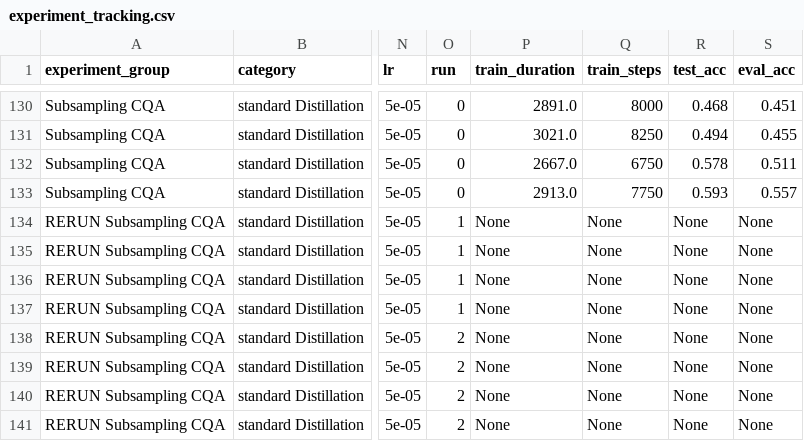
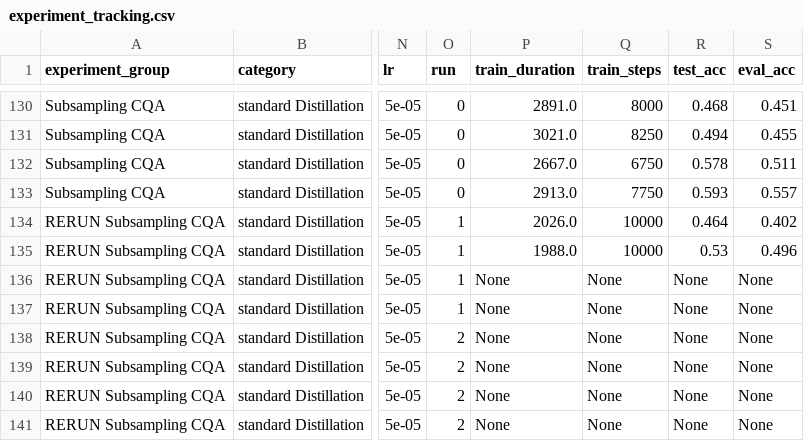
Before and after one commit to lukasvoege/ZeroShot-step-by-step-distillation, a CSV file: experiment-tracking/experiment_tracking.csv, drawn as a sheet; only a part is shown, gaps mark what is left out; the diff covers the shown part only; the diff names each change by its address in the sheet, - before the commit and + after, or states it on an @@ line.

```diff
--- a/experiment-tracking/experiment_tracking.csv
+++ b/experiment-tracking/experiment_tracking.csv
-P134 (train_duration): None
+P134 (train_duration): 2026.0
-Q134:Q135 (train_steps): None
+Q134:Q135 (train_steps): 10000
-R134 (test_acc): None
+R134 (test_acc): 0.464
-S134 (eval_acc): None
+S134 (eval_acc): 0.402
-P135 (train_duration): None
+P135 (train_duration): 1988.0
-R135 (test_acc): None
+R135 (test_acc): 0.53
-S135 (eval_acc): None
+S135 (eval_acc): 0.496
```
Also changed, not shown: 36 edited cells elsewhere in this file, 6 other files.
